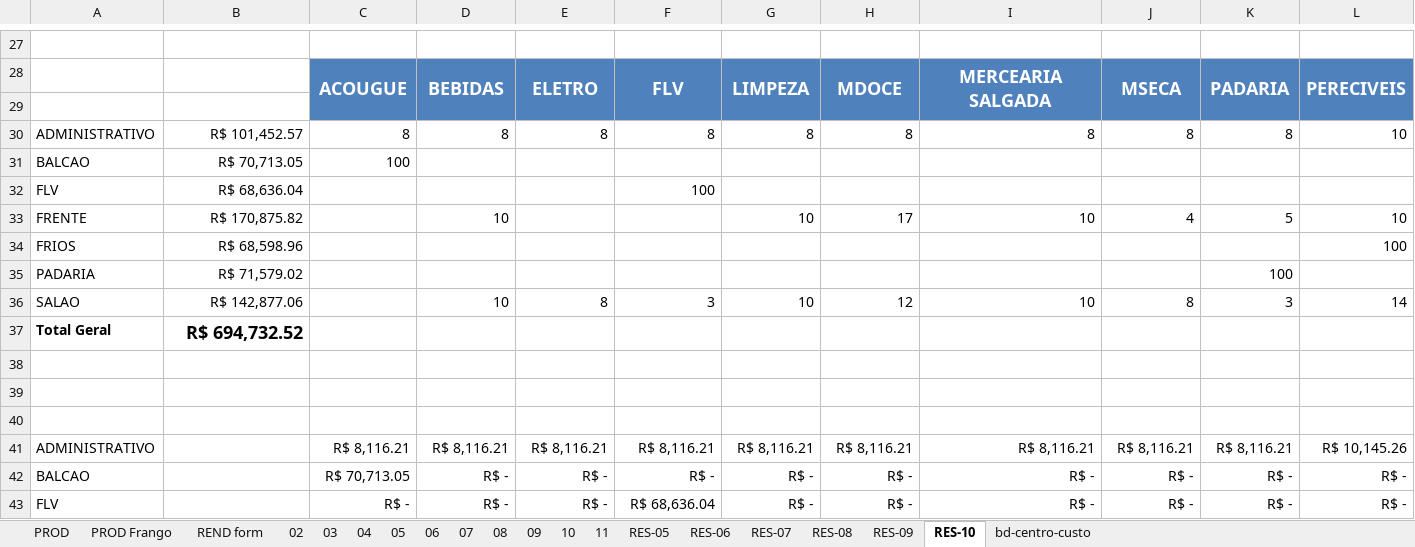
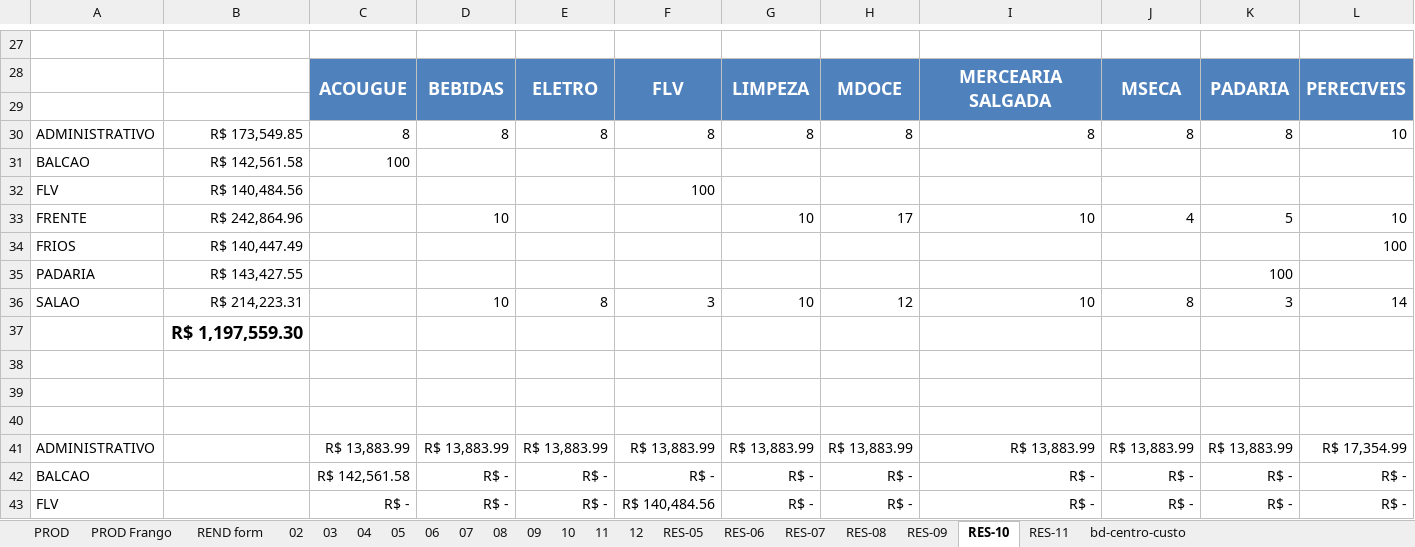
Before and after one commit to repositoryVPS/appMercado, an Excel workbook: controle.xlsx, sheet RES-10, drawn as a sheet; only a part is shown, gaps mark what is left out; values as stored, in another font and other column widths than the file's, no borders; charts and pictures and conditional formats not drawn; removed rows and columns are numbered as before the commit, all else as after; rows hold the shown columns only; the diff covers the shown part only; the diff names each change by its address in the sheet, - before the commit and + after, or states it on an @@ line.

```diff
--- a/controle.xlsx (sheet RES-10)
+++ b/controle.xlsx (sheet RES-10)
+sheet tab: 12
+sheet tab: RES-11
-B30: R$ 101,452.57
+B30: R$ 173,549.85
-B31: R$ 70,713.05
+B31: R$ 142,561.58
-B32: R$ 68,636.04
+B32: R$ 140,484.56
-B33: R$ 170,875.82
+B33: R$ 242,864.96
-B34: R$ 68,598.96
+B34: R$ 140,447.49
-B35: R$ 71,579.02
+B35: R$ 143,427.55
-B36: R$ 142,877.06
+B36: R$ 214,223.31
-row 37: Total Geral | R$ 694,732.52
+row 37:  | R$ 1,197,559.30
-C41: R$ 8,116.21
+C41: R$ 13,883.99
-D41: R$ 8,116.21
+D41: R$ 13,883.99
-E41: R$ 8,116.21
+E41: R$ 13,883.99
-F41: R$ 8,116.21
+F41: R$ 13,883.99
-G41: R$ 8,116.21
+G41: R$ 13,883.99
-H41: R$ 8,116.21
+H41: R$ 13,883.99
-I41: R$ 8,116.21
+I41: R$ 13,883.99
-J41: R$ 8,116.21
+J41: R$ 13,883.99
-K41: R$ 8,116.21
+K41: R$ 13,883.99
-L41: R$ 10,145.26
+L41: R$ 17,354.99
-C42: R$ 70,713.05
+C42: R$ 142,561.58
-F43: R$ 68,636.04
+F43: R$ 140,484.56
```
Also changed, not shown: 5 added rows, 11 removed rows, 79 edited cells and merged cells elsewhere in this sheet, sheet bd-centro-custo, sheet 11, charts or pictures.
